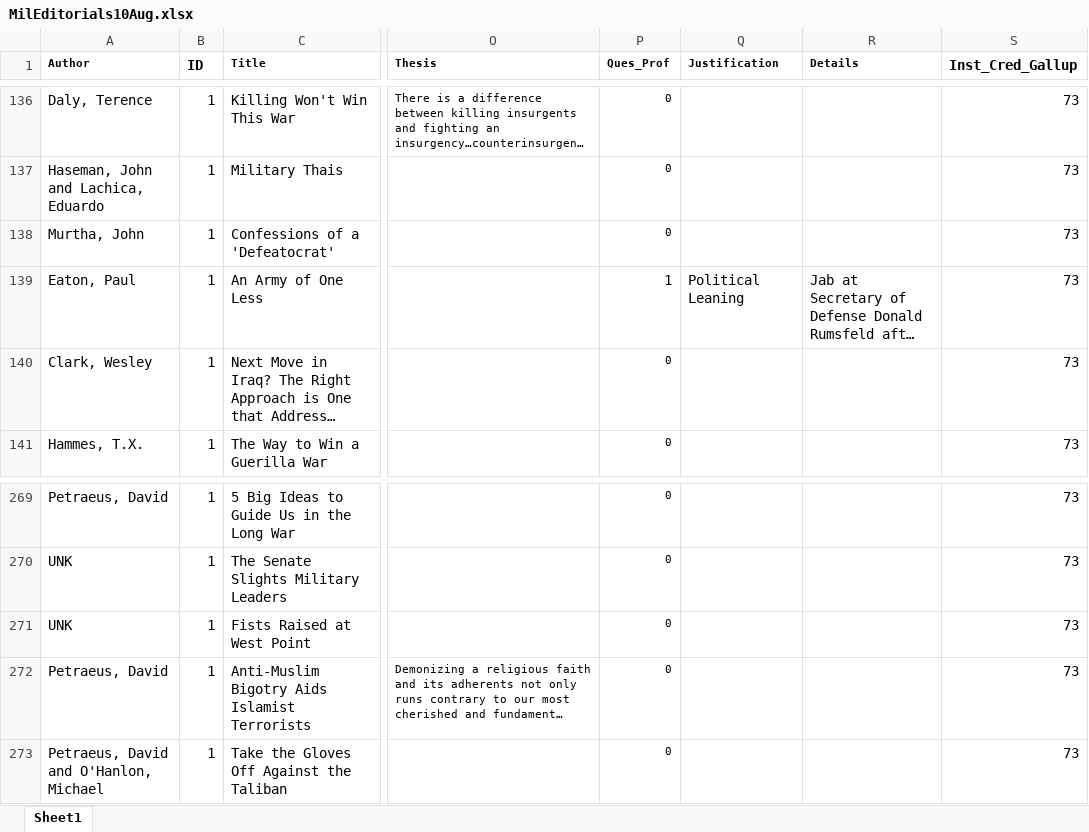
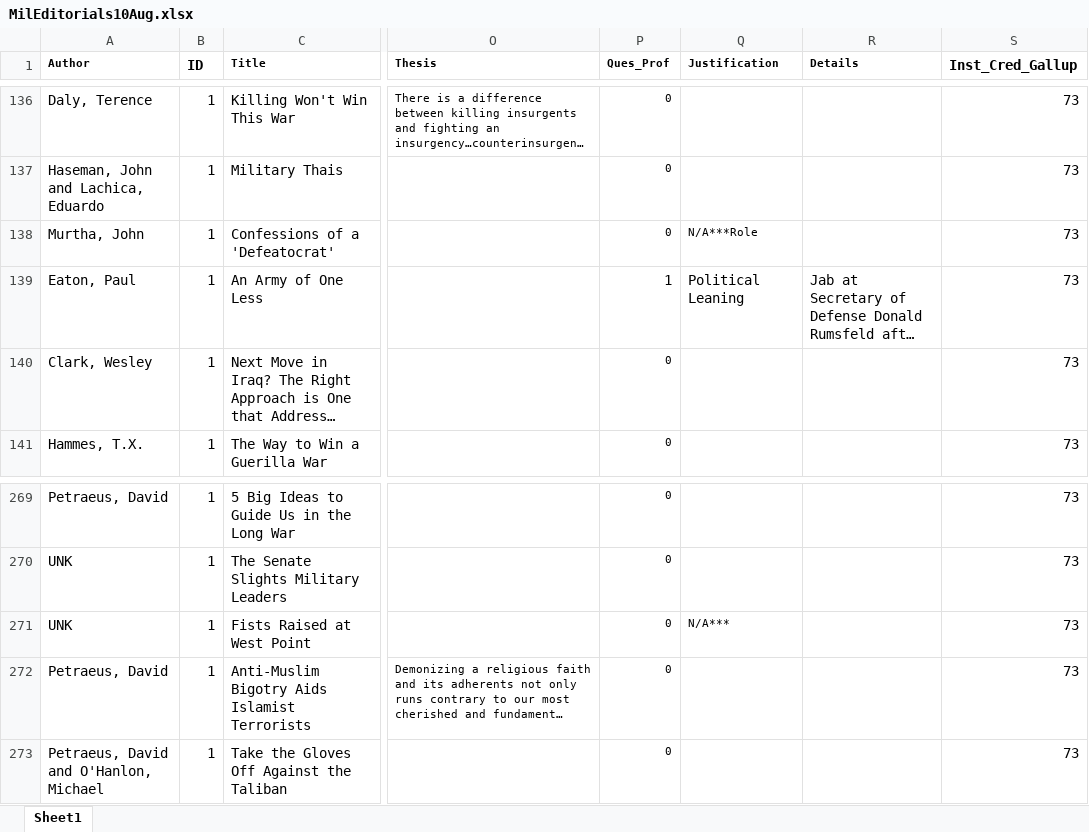
Before and after one commit to Peter-Erickson/polisci-904, an Excel workbook: data/MilEditorials10Aug.xlsx, sheet Sheet1, drawn as a sheet; only a part is shown, gaps mark what is left out; long unchanged cells end in …; values as stored, in another font and other column widths than the file's, no borders; the diff names each change by its address in the sheet, - before the commit and + after, or states it on an @@ line.

```diff
--- a/data/MilEditorials10Aug.xlsx (sheet Sheet1)
+++ b/data/MilEditorials10Aug.xlsx (sheet Sheet1)
-Q138 (Justification): (empty)
+Q138 (Justification): N/A***Role
-Q271 (Justification): (empty)
+Q271 (Justification): N/A***
```
Also changed, not shown: 3 other files.
